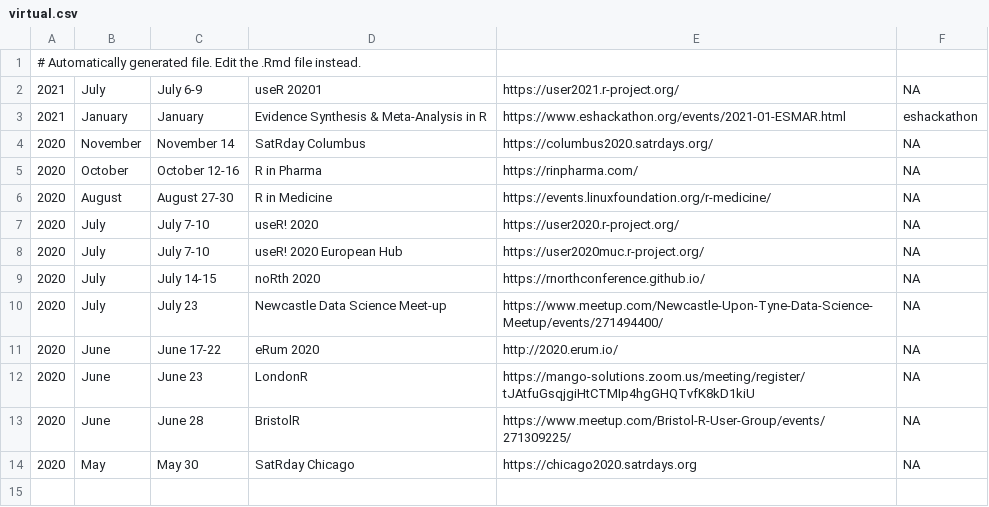
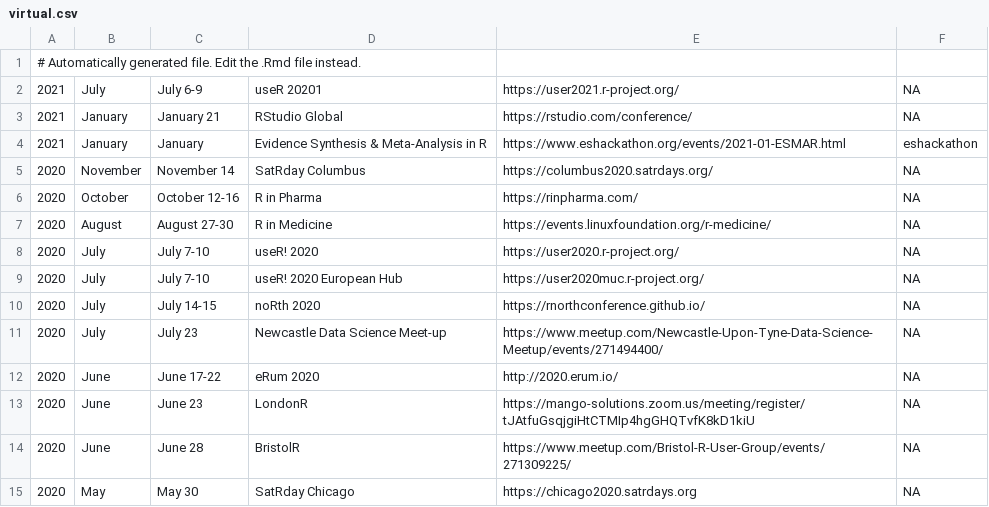
Before and after one commit to tunisrusergroup/meetingsR, a CSV file: virtual.csv, drawn as a sheet.

Commit message:
#rstats Adding RStudio Conf (639)

```diff
--- a/virtual.csv
+++ b/virtual.csv
@@ -2,2 +2,3 @@
 2021,July,July 6-9,useR 20201,https://user2021.r-project.org/,NA
+2021,January,January 21,RStudio Global,https://rstudio.com/conference/,NA
 2021,January,January,Evidence Synthesis & Meta-Analysis in R,https://www.eshackathon.org/events/2021-01-ESMAR.html,eshackathon
```
Also changed, not shown: 9 other files.
